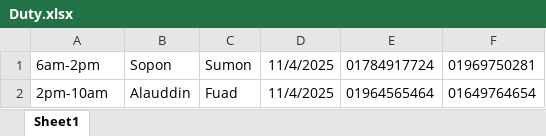
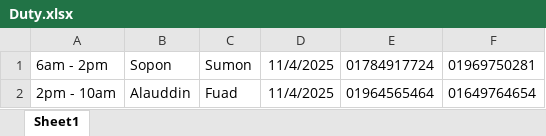
Before and after one commit to nesco177/excel-search-app, an Excel workbook: Duty.xlsx, sheet Sheet1, drawn as a sheet; values as stored, in another font and other column widths than the file's, no borders; the diff names each change by its address in the sheet, - before the commit and + after, or states it on an @@ line.

Commit message:
Add files via upload

```diff
--- a/Duty.xlsx (sheet Sheet1)
+++ b/Duty.xlsx (sheet Sheet1)
-A1: 6am-2pm
+A1: 6am - 2pm
-A2: 2pm-10am
+A2: 2pm - 10am
```
